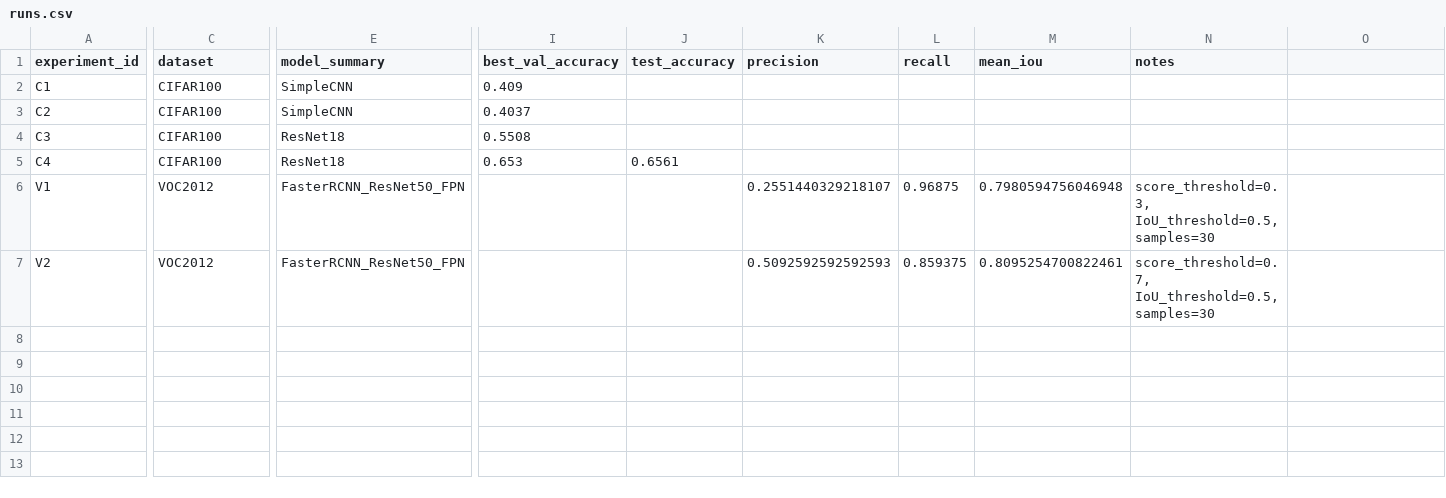
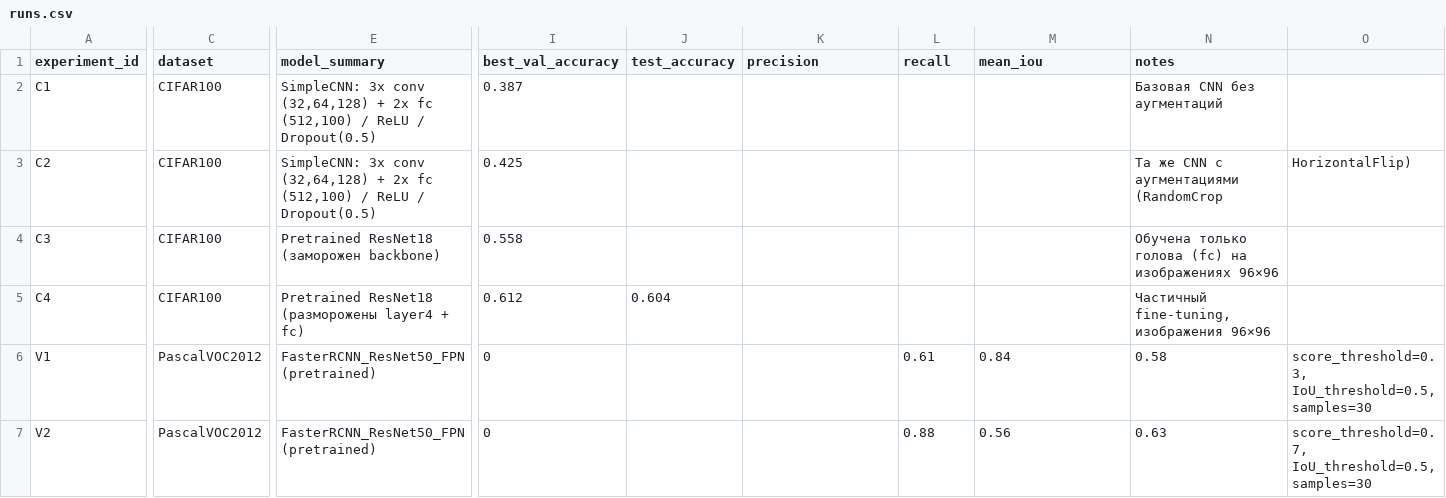
Before and after one commit to ProgZiC/aie-group-3, a CSV file: homeworks/HW10-11/artifacts/runs.csv, drawn as a sheet; only a part is shown, gaps mark what is left out; the diff names each change by its address in the sheet, - before the commit and + after, or states it on an @@ line.

```diff
--- a/homeworks/HW10-11/artifacts/runs.csv
+++ b/homeworks/HW10-11/artifacts/runs.csv
-E2:E3 (model_summary): SimpleCNN
+E2:E3 (model_summary): SimpleCNN: 3x conv (32,64,128) + 2x fc (512,100) / ReLU / Dropout(0.5)
-I2 (best_val_accuracy): 0.409
+I2 (best_val_accuracy): 0.387
-N2 (notes): (empty)
+N2 (notes): Базовая CNN без аугментаций
-I3 (best_val_accuracy): 0.4037
+I3 (best_val_accuracy): 0.425
-N3 (notes): (empty)
+N3 (notes): Та же CNN с аугментациями (RandomCrop
-O3: (empty)
+O3: HorizontalFlip)
-E4 (model_summary): ResNet18
+E4 (model_summary): Pretrained ResNet18 (заморожен backbone)
-I4 (best_val_accuracy): 0.5508
+I4 (best_val_accuracy): 0.558
-N4 (notes): (empty)
+N4 (notes): Обучена только голова (fc) на изображениях 96×96
-E5 (model_summary): ResNet18
+E5 (model_summary): Pretrained ResNet18 (разморожены layer4 + fc)
-I5 (best_val_accuracy): 0.653
+I5 (best_val_accuracy): 0.612
-J5 (test_accuracy): 0.6561
+J5 (test_accuracy): 0.604
-N5 (notes): (empty)
+N5 (notes): Частичный fine‑tuning, изображения 96×96
-C6:C7 (dataset): VOC2012
+C6:C7 (dataset): PascalVOC2012
-E6:E7 (model_summary): FasterRCNN_ResNet50_FPN
+E6:E7 (model_summary): FasterRCNN_ResNet50_FPN (pretrained)
-I6:I7 (best_val_accuracy): (empty)
+I6:I7 (best_val_accuracy): 0
-K6 (precision): 0.2551440329218107
+K6 (precision): (empty)
-L6 (recall): 0.96875
+L6 (recall): 0.61
-M6 (mean_iou): 0.7980594756046948
+M6 (mean_iou): 0.84
-N6 (notes): score_threshold=0.3, IoU_threshold=0.5, samples=30
+N6 (notes): 0.58
-O6: (empty)
+O6: score_threshold=0.3, IoU_threshold=0.5, samples=30
-K7 (precision): 0.5092592592592593
+K7 (precision): (empty)
-L7 (recall): 0.859375
+L7 (recall): 0.88
-M7 (mean_iou): 0.8095254700822461
+M7 (mean_iou): 0.56
-N7 (notes): score_threshold=0.7, IoU_threshold=0.5, samples=30
+N7 (notes): 0.63
-O7: (empty)
+O7: score_threshold=0.7, IoU_threshold=0.5, samples=30
```
Also changed, not shown: 2 other files.
